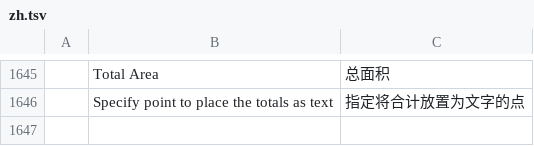
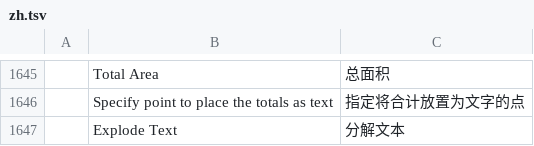
Before and after one commit to Alan-Currall/DraftCraft, a TSV file: crates/ui-egui/src/i18n/zh.tsv, drawn as a sheet; only a part is shown, gaps mark what is left out; the diff names each change by its address in the sheet, - before the commit and + after, or states it on an @@ line.

```diff
--- a/crates/ui-egui/src/i18n/zh.tsv
+++ b/crates/ui-egui/src/i18n/zh.tsv
+row 1647:  | Explode Text | 分解文本
```
Also changed, not shown: crates/ui-egui/src/i18n/it.tsv, 4 other files.
